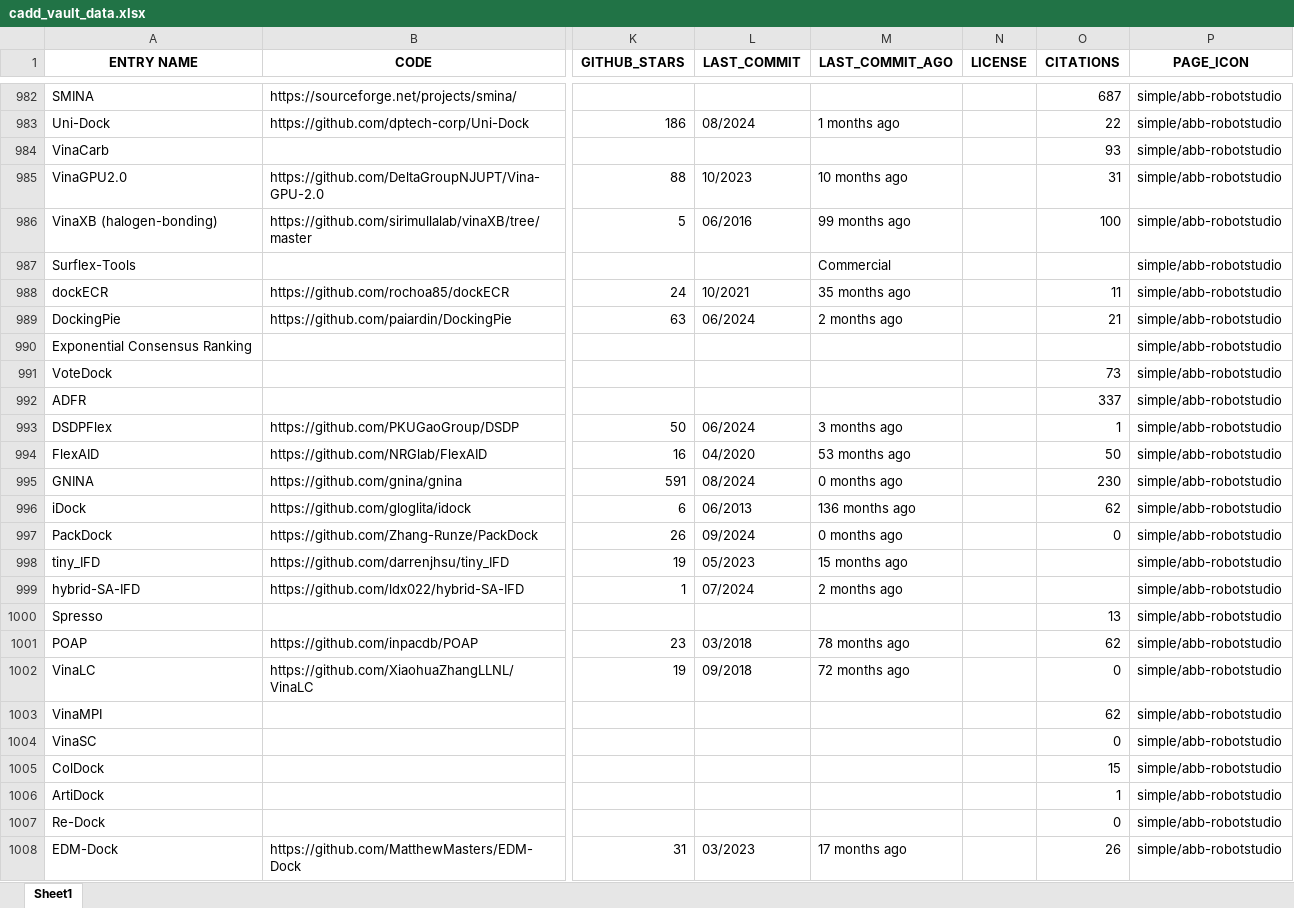
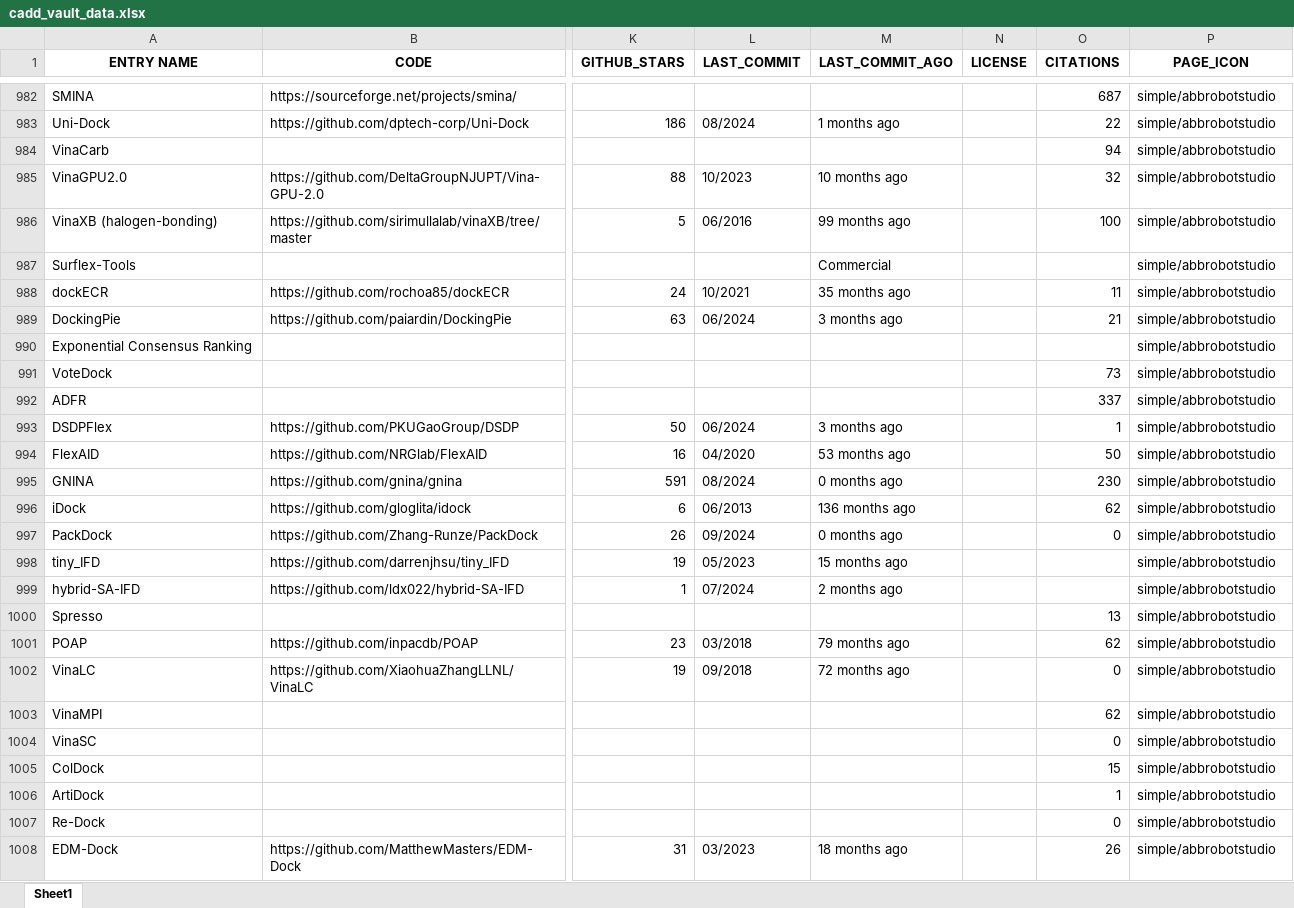
Before and after one commit to DrugBud-Suite/CADD_Vault, an Excel workbook: cadd_vault_data.xlsx, sheet Sheet1, drawn as a sheet; only a part is shown, gaps mark what is left out; values as stored, in another font and other column widths than the file's, no borders; the diff covers the shown part only; the diff names each change by its address in the sheet, - before the commit and + after, or states it on an @@ line.

```diff
--- a/cadd_vault_data.xlsx (sheet Sheet1)
+++ b/cadd_vault_data.xlsx (sheet Sheet1)
-P982:P1008 (PAGE_ICON): simple/abb-robotstudio
+P982:P1008 (PAGE_ICON): simple/abbrobotstudio
-O984 (CITATIONS): 93
+O984 (CITATIONS): 94
-O985 (CITATIONS): 31
+O985 (CITATIONS): 32
-M989 (LAST_COMMIT_AGO): 2 months ago
+M989 (LAST_COMMIT_AGO): 3 months ago
-M1001 (LAST_COMMIT_AGO): 78 months ago
+M1001 (LAST_COMMIT_AGO): 79 months ago
-M1008 (LAST_COMMIT_AGO): 17 months ago
+M1008 (LAST_COMMIT_AGO): 18 months ago
```
Also changed, not shown: 309 edited cells elsewhere in this sheet, 38 other files.
